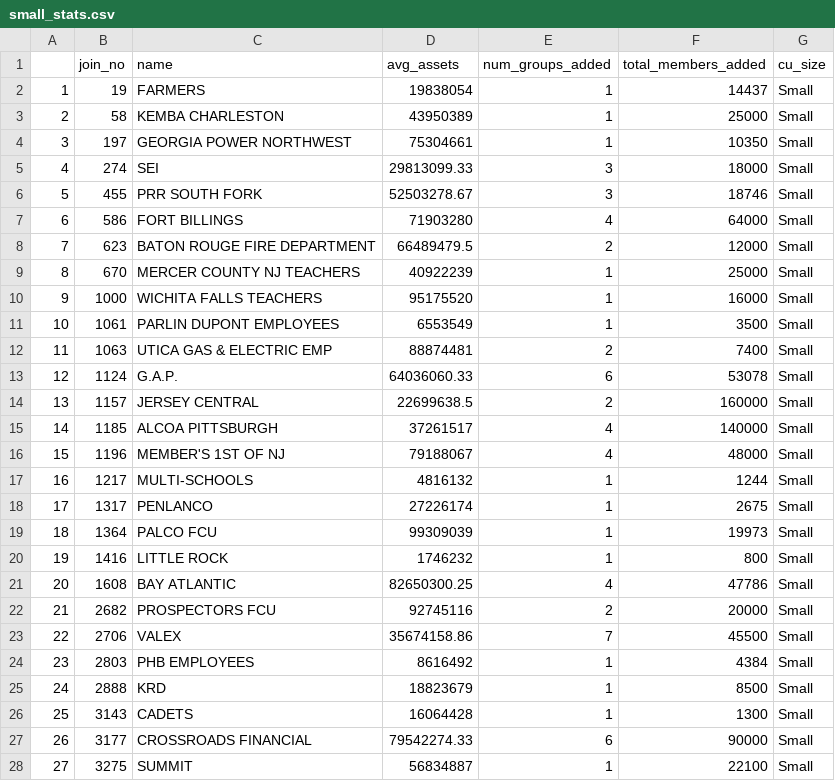
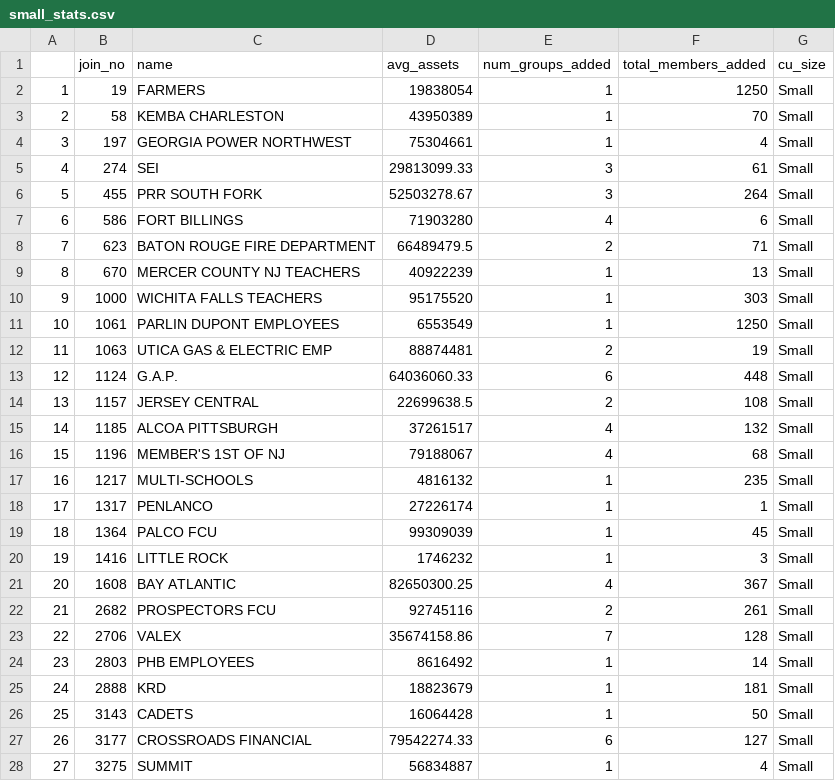
Before and after one commit to moriahtaylor1/cucollaborate, a CSV file: data/2021_SEG/small_stats.csv, drawn as a sheet; only a part is shown; the diff covers the shown part only.

```diff
--- a/data/2021_SEG/small_stats.csv
+++ b/data/2021_SEG/small_stats.csv
@@ -1,28 +1,28 @@
 "","join_no","name","avg_assets","num_groups_added","total_members_added","cu_size"
-"1",19,"FARMERS",19838054,1,14437,"Small"
-"2",58,"KEMBA CHARLESTON",43950389,1,25000,"Small"
-"3",197,"GEORGIA POWER NORTHWEST",75304661,1,10350,"Small"
-"4",274,"SEI",29813099.33,3,18000,"Small"
-"5",455,"PRR SOUTH FORK",52503278.67,3,18746,"Small"
-"6",586,"FORT BILLINGS",71903280,4,64000,"Small"
-"7",623,"BATON ROUGE FIRE DEPARTMENT",66489479.5,2,12000,"Small"
-"8",670,"MERCER COUNTY NJ TEACHERS",40922239,1,25000,"Small"
-"9",1000,"WICHITA FALLS TEACHERS",95175520,1,16000,"Small"
-"10",1061,"PARLIN DUPONT EMPLOYEES",6553549,1,3500,"Small"
-"11",1063,"UTICA GAS & ELECTRIC EMP",88874481,2,7400,"Small"
-"12",1124,"G.A.P.",64036060.33,6,53078,"Small"
-"13",1157,"JERSEY CENTRAL",22699638.5,2,160000,"Small"
-"14",1185,"ALCOA PITTSBURGH",37261517,4,140000,"Small"
-"15",1196,"MEMBER'S 1ST OF NJ",79188067,4,48000,"Small"
-"16",1217,"MULTI-SCHOOLS",4816132,1,1244,"Small"
-"17",1317,"PENLANCO",27226174,1,2675,"Small"
-"18",1364,"PALCO FCU",99309039,1,19973,"Small"
-"19",1416,"LITTLE ROCK",1746232,1,800,"Small"
-"20",1608,"BAY ATLANTIC",82650300.25,4,47786,"Small"
-"21",2682,"PROSPECTORS FCU",92745116,2,20000,"Small"
-"22",2706,"VALEX",35674158.86,7,45500,"Small"
-"23",2803,"PHB EMPLOYEES",8616492,1,4384,"Small"
-"24",2888,"KRD",18823679,1,8500,"Small"
-"25",3143,"CADETS",16064428,1,1300,"Small"
-"26",3177,"CROSSROADS FINANCIAL",79542274.33,6,90000,"Small"
-"27",3275,"SUMMIT",56834887,1,22100,"Small"
+"1",19,"FARMERS",19838054,1,1250,"Small"
+"2",58,"KEMBA CHARLESTON",43950389,1,70,"Small"
+"3",197,"GEORGIA POWER NORTHWEST",75304661,1,4,"Small"
+"4",274,"SEI",29813099.33,3,61,"Small"
+"5",455,"PRR SOUTH FORK",52503278.67,3,264,"Small"
+"6",586,"FORT BILLINGS",71903280,4,6,"Small"
+"7",623,"BATON ROUGE FIRE DEPARTMENT",66489479.5,2,71,"Small"
+"8",670,"MERCER COUNTY NJ TEACHERS",40922239,1,13,"Small"
+"9",1000,"WICHITA FALLS TEACHERS",95175520,1,303,"Small"
+"10",1061,"PARLIN DUPONT EMPLOYEES",6553549,1,1250,"Small"
+"11",1063,"UTICA GAS & ELECTRIC EMP",88874481,2,19,"Small"
+"12",1124,"G.A.P.",64036060.33,6,448,"Small"
+"13",1157,"JERSEY CENTRAL",22699638.5,2,108,"Small"
+"14",1185,"ALCOA PITTSBURGH",37261517,4,132,"Small"
+"15",1196,"MEMBER'S 1ST OF NJ",79188067,4,68,"Small"
+"16",1217,"MULTI-SCHOOLS",4816132,1,235,"Small"
+"17",1317,"PENLANCO",27226174,1,1,"Small"
+"18",1364,"PALCO FCU",99309039,1,45,"Small"
+"19",1416,"LITTLE ROCK",1746232,1,3,"Small"
+"20",1608,"BAY ATLANTIC",82650300.25,4,367,"Small"
+"21",2682,"PROSPECTORS FCU",92745116,2,261,"Small"
+"22",2706,"VALEX",35674158.86,7,128,"Small"
+"23",2803,"PHB EMPLOYEES",8616492,1,14,"Small"
+"24",2888,"KRD",18823679,1,181,"Small"
+"25",3143,"CADETS",16064428,1,50,"Small"
+"26",3177,"CROSSROADS FINANCIAL",79542274.33,6,127,"Small"
+"27",3275,"SUMMIT",56834887,1,4,"Small"
```
Also changed, not shown: 84 edited cells elsewhere in this file, data/2021_SEG/large_stats.csv, data/2021_SEG/med_stats.csv.
